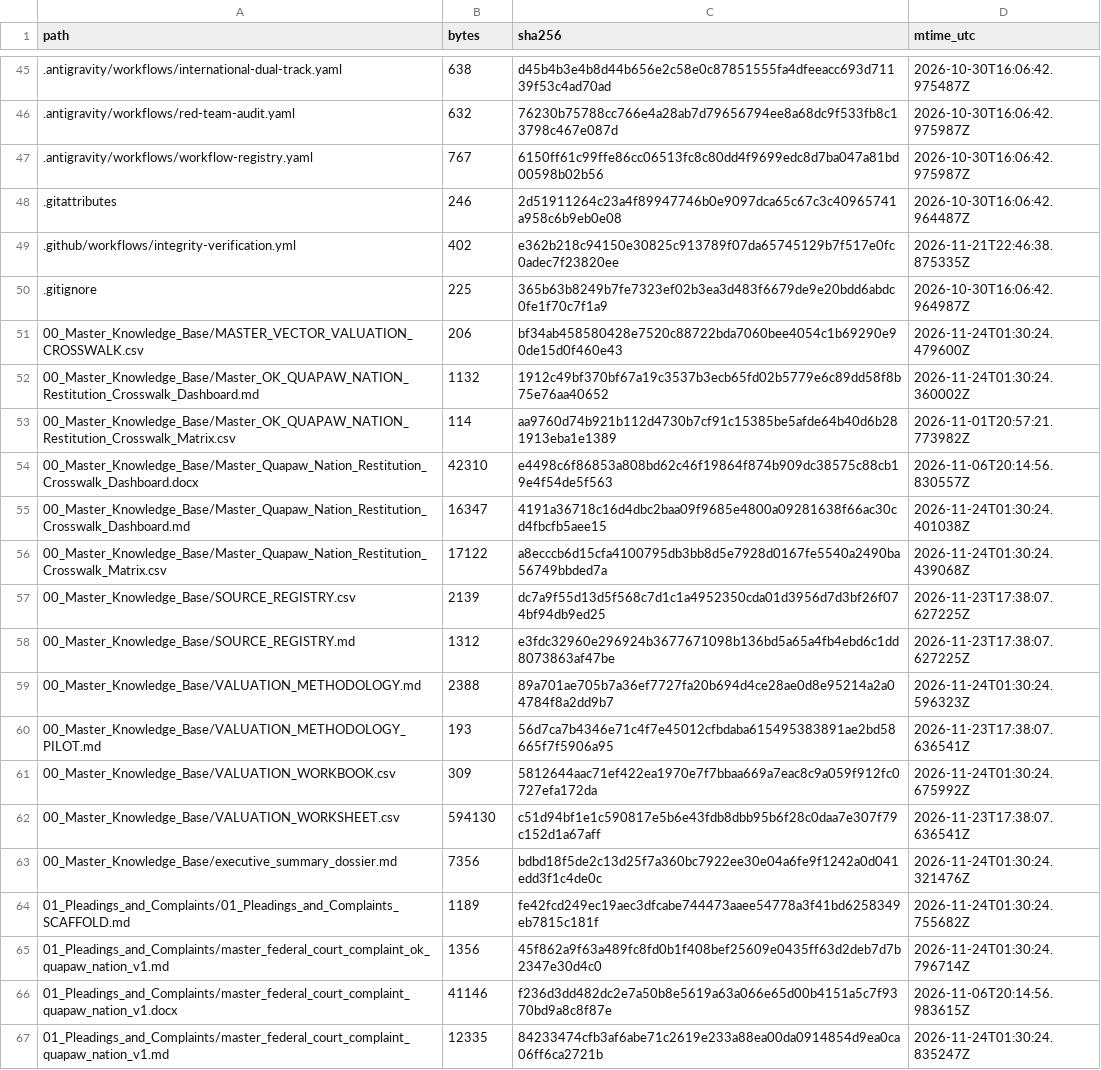
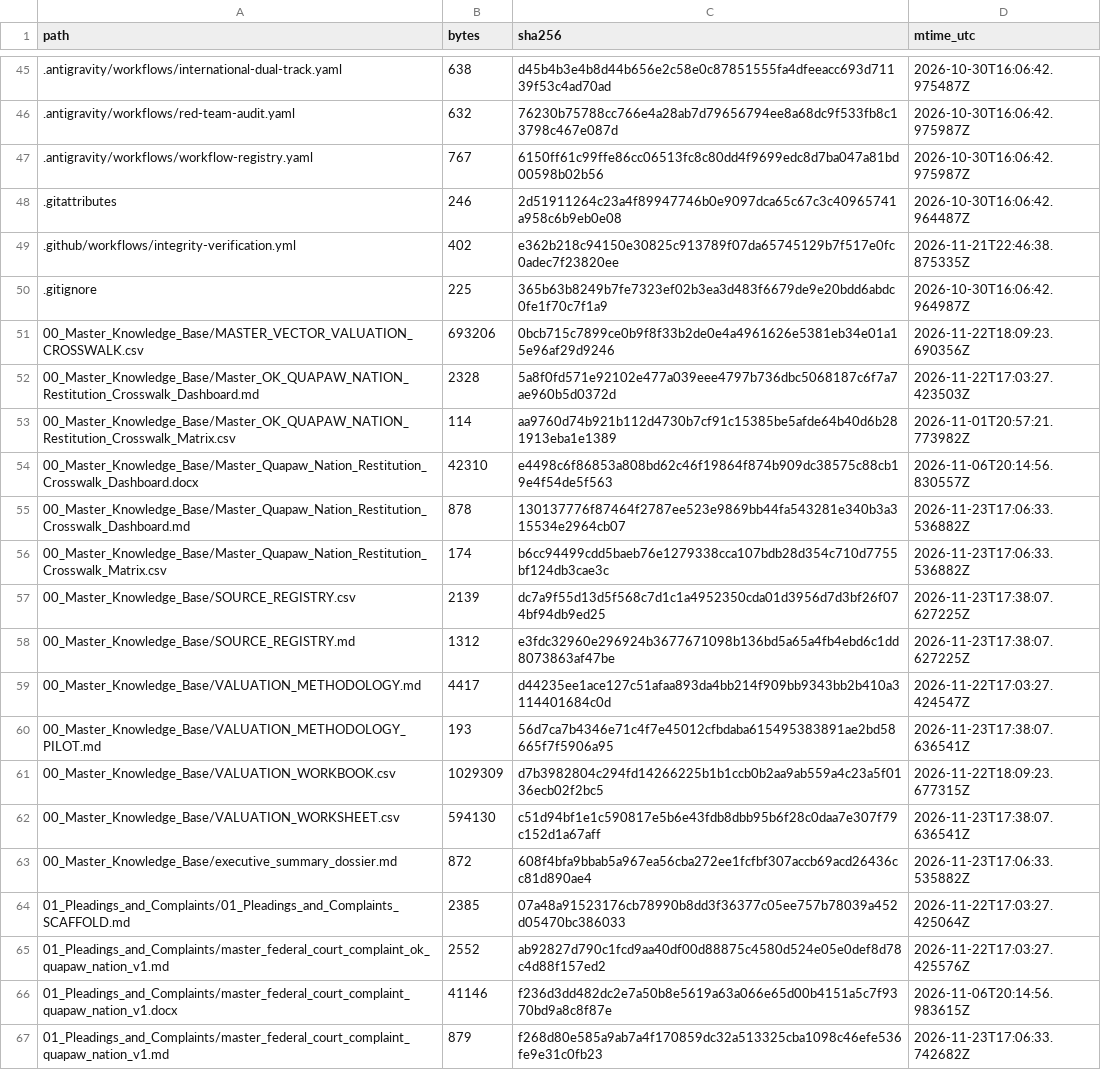
Before and after one commit to GlobalRestitutionAlliance/turtle-island-us-ok-quapaw-nation-master-litigation, a CSV file: 99_Archives_and_Manifests/MANIFEST_SHA256.csv, drawn as a sheet; only a part is shown, gaps mark what is left out; the diff covers the shown part only.

```diff
--- a/99_Archives_and_Manifests/MANIFEST_SHA256.csv
+++ b/99_Archives_and_Manifests/MANIFEST_SHA256.csv
@@ -50,18 +50,18 @@ path,bytes,sha256,mtime_utc
 .gitignore,225,365b63b8249b7fe7323ef02b3ea3d483f6679de9e20bdd6abdc0fe1f70c7f1a9,2026-10-30T16:06:42.964987Z
-00_Master_Knowledge_Base/MASTER_VECTOR_VALUATION_CROSSWALK.csv,206,bf34ab458580428e7520c88722bda7060bee4054c1b69290e90de15d0f460e43,2026-11-24T01:30:24.479600Z
-00_Master_Knowledge_Base/Master_OK_QUAPAW_NATION_Restitution_Crosswalk_Dashboard.md,1132,1912c49bf370bf67a19c3537b3ecb65fd02b5779e6c89dd58f8b75e76aa40652,2026-11-24T01:30:24.360002Z
+00_Master_Knowledge_Base/MASTER_VECTOR_VALUATION_CROSSWALK.csv,693206,0bcb715c7899ce0b9f8f33b2de0e4a4961626e5381eb34e01a15e96af29d9246,2026-11-22T18:09:23.690356Z
+00_Master_Knowledge_Base/Master_OK_QUAPAW_NATION_Restitution_Crosswalk_Dashboard.md,2328,5a8f0fd571e92102e477a039eee4797b736dbc5068187c6f7a7ae960b5d0372d,2026-11-22T17:03:27.423503Z
 00_Master_Knowledge_Base/Master_OK_QUAPAW_NATION_Restitution_Crosswalk_Matrix.csv,114,aa9760d74b921b112d4730b7cf91c15385be5afde64b40d6b281913eba1e1389,2026-11-01T20:57:21.773982Z
 00_Master_Knowledge_Base/Master_Quapaw_Nation_Restitution_Crosswalk_Dashboard.docx,42310,e4498c6f86853a808bd62c46f19864f874b909dc38575c88cb19e4f54de5f563,2026-11-06T20:14:56.830557Z
-00_Master_Knowledge_Base/Master_Quapaw_Nation_Restitution_Crosswalk_Dashboard.md,16347,4191a36718c16d4dbc2baa09f9685e4800a09281638f66ac30cd4fbcfb5aee15,2026-11-24T01:30:24.401038Z
-00_Master_Knowledge_Base/Master_Quapaw_Nation_Restitution_Crosswalk_Matrix.csv,17122,a8ecccb6d15cfa4100795db3bb8d5e7928d0167fe5540a2490ba56749bbded7a,2026-11-24T01:30:24.439068Z
+00_Master_Knowledge_Base/Master_Quapaw_Nation_Restitution_Crosswalk_Dashboard.md,878,130137776f87464f2787ee523e9869bb44fa543281e340b3a315534e2964cb07,2026-11-23T17:06:33.536882Z
+00_Master_Knowledge_Base/Master_Quapaw_Nation_Restitution_Crosswalk_Matrix.csv,174,b6cc94499cdd5baeb76e1279338cca107bdb28d354c710d7755bf124db3cae3c,2026-11-23T17:06:33.536882Z
 00_Master_Knowledge_Base/SOURCE_REGISTRY.csv,2139,dc7a9f55d13d5f568c7d1c1a4952350cda01d3956d7d3bf26f074bf94db9ed25,2026-11-23T17:38:07.627225Z
 00_Master_Knowledge_Base/SOURCE_REGISTRY.md,1312,e3fdc32960e296924b3677671098b136bd5a65a4fb4ebd6c1dd8073863af47be,2026-11-23T17:38:07.627225Z
-00_Master_Knowledge_Base/VALUATION_METHODOLOGY.md,2388,89a701ae705b7a36ef7727fa20b694d4ce28ae0d8e95214a2a04784f8a2dd9b7,2026-11-24T01:30:24.596323Z
+00_Master_Knowledge_Base/VALUATION_METHODOLOGY.md,4417,d44235ee1ace127c51afaa893da4bb214f909bb9343bb2b410a3114401684c0d,2026-11-22T17:03:27.424547Z
 00_Master_Knowledge_Base/VALUATION_METHODOLOGY_PILOT.md,193,56d7ca7b4346e71c4f7e45012cfbdaba615495383891ae2bd58665f7f5906a95,2026-11-23T17:38:07.636541Z
-00_Master_Knowledge_Base/VALUATION_WORKBOOK.csv,309,5812644aac71ef422ea1970e7f7bbaa669a7eac8c9a059f912fc0727efa172da,2026-11-24T01:30:24.675992Z
+00_Master_Knowledge_Base/VALUATION_WORKBOOK.csv,1029309,d7b3982804c294fd14266225b1b1ccb0b2aa9ab559a4c23a5f0136ecb02f2bc5,2026-11-22T18:09:23.677315Z
 00_Master_Knowledge_Base/VALUATION_WORKSHEET.csv,594130,c51d94bf1e1c590817e5b6e43fdb8dbb95b6f28c0daa7e307f79c152d1a67aff,2026-11-23T17:38:07.636541Z
-00_Master_Knowledge_Base/executive_summary_dossier.md,7356,bdbd18f5de2c13d25f7a360bc7922ee30e04a6fe9f1242a0d041edd3f1c4de0c,2026-11-24T01:30:24.321476Z
-01_Pleadings_and_Complaints/01_Pleadings_and_Complaints_SCAFFOLD.md,1189,fe42fcd249ec19aec3dfcabe744473aaee54778a3f41bd6258349eb7815c181f,2026-11-24T01:30:24.755682Z
-01_Pleadings_and_Complaints/master_federal_court_complaint_ok_quapaw_nation_v1.md,1356,45f862a9f63a489fc8fd0b1f408bef25609e0435ff63d2deb7d7b2347e30d4c0,2026-11-24T01:30:24.796714Z
+00_Master_Knowledge_Base/executive_summary_dossier.md,872,608f4bfa9bbab5a967ea56cba272ee1fcfbf307accb69acd26436cc81d890ae4,2026-11-23T17:06:33.535882Z
+01_Pleadings_and_Complaints/01_Pleadings_and_Complaints_SCAFFOLD.md,2385,07a48a91523176cb78990b8dd3f36377c05ee757b78039a452d05470bc386033,2026-11-22T17:03:27.425064Z
+01_Pleadings_and_Complaints/master_federal_court_complaint_ok_quapaw_nation_v1.md,2552,ab92827d790c1fcd9aa40df00d88875c4580d524e05e0def8d78c4d88f157ed2,2026-11-22T17:03:27.425576Z
 01_Pleadings_and_Complaints/master_federal_court_complaint_quapaw_nation_v1.docx,41146,f236d3dd482dc2e7a50b8e5619a63a066e65d00b4151a5c7f9370bd9a8c8f87e,2026-11-06T20:14:56.983615Z
-01_Pleadings_and_Complaints/master_federal_court_complaint_quapaw_nation_v1.md,12335,84233474cfb3af6abe71c2619e233a88ea00da0914854d9ea0ca06ff6ca2721b,2026-11-24T01:30:24.835247Z
+01_Pleadings_and_Complaints/master_federal_court_complaint_quapaw_nation_v1.md,879,f268d80e585a9ab7a4f170859dc32a513325cba1098c46efe536fe9e31c0fb23,2026-11-23T17:06:33.742682Z
```
Also changed, not shown: 80 edited cells elsewhere in this file, 37 other files.
